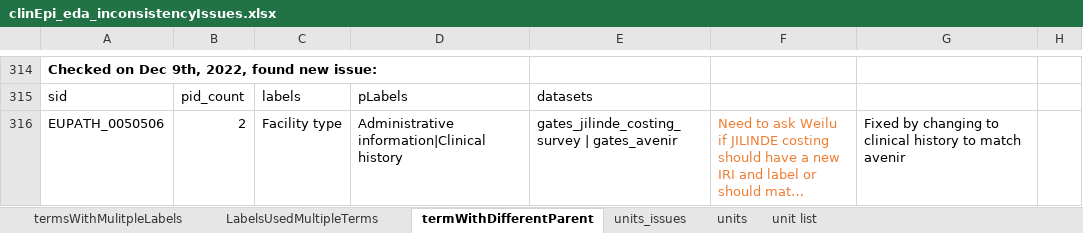
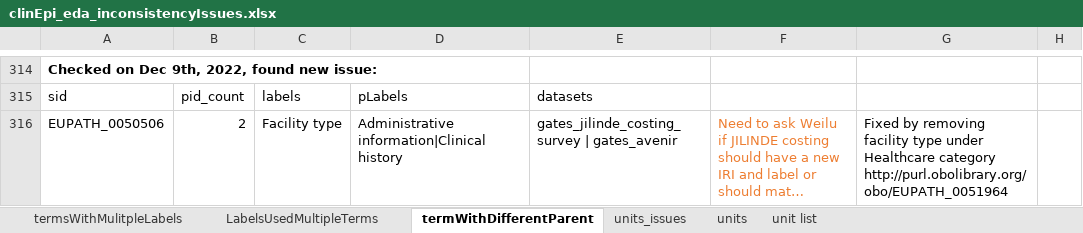
Before and after one commit to VEuPathDB/ApiCommonData, an Excel workbook: Load/ontology/harmonization/clinEpi_eda_inconsistencyIssues.xlsx, sheet termWithDifferentParent, drawn as a sheet; only a part is shown, gaps mark what is left out; long unchanged cells end in …; values as stored, in another font and other column widths than the file's, no borders; the diff names each change by its address in the sheet, - before the commit and + after, or states it on an @@ line.

Commit message:
Update clinEpi_eda_inconsistencyIssues.xlsx

```diff
--- a/Load/ontology/harmonization/clinEpi_eda_inconsistencyIssues.xlsx (sheet termWithDifferentParent)
+++ b/Load/ontology/harmonization/clinEpi_eda_inconsistencyIssues.xlsx (sheet termWithDifferentParent)
-G316: Fixed by changing to clinical history to match avenir
+G316: Fixed by removing facility type under Healthcare category http://purl.obolibrary.org/obo/EUPATH_0051964
```
